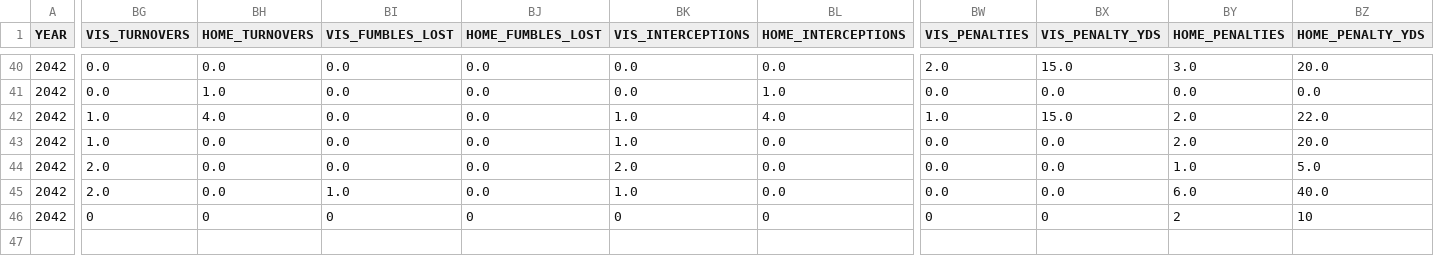
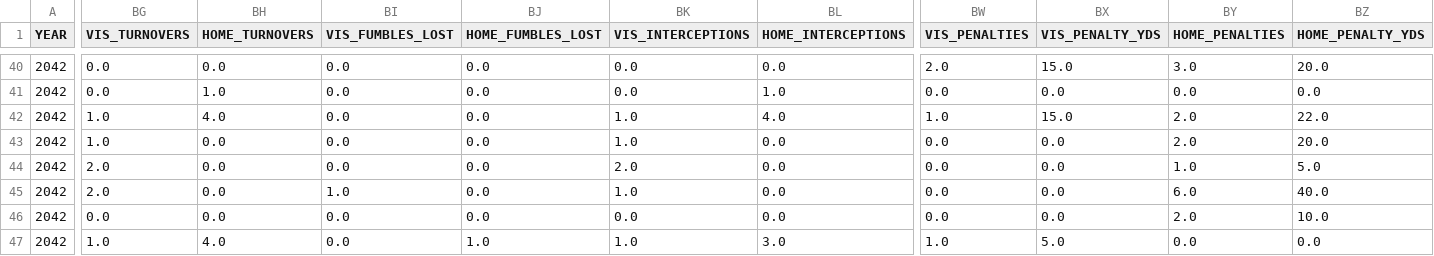
Before and after one commit to Stegs27/CFB_Dynasty_App, a CSV file: game_summaries.csv, drawn as a sheet; only a part is shown, gaps mark what is left out; rows hold the shown columns only; the diff names each change by its address in the sheet, - before the commit and + after, or states it on an @@ line.

Commit message:
Add files via upload

```diff
--- a/game_summaries.csv
+++ b/game_summaries.csv
-BG46 (VIS_TURNOVERS): 0
+BG46 (VIS_TURNOVERS): 0.0
-BH46 (HOME_TURNOVERS): 0
+BH46 (HOME_TURNOVERS): 0.0
-BI46 (VIS_FUMBLES_LOST): 0
+BI46 (VIS_FUMBLES_LOST): 0.0
-BJ46 (HOME_FUMBLES_LOST): 0
+BJ46 (HOME_FUMBLES_LOST): 0.0
-BK46 (VIS_INTERCEPTIONS): 0
+BK46 (VIS_INTERCEPTIONS): 0.0
-BL46 (HOME_INTERCEPTIONS): 0
+BL46 (HOME_INTERCEPTIONS): 0.0
-BW46 (VIS_PENALTIES): 0
+BW46 (VIS_PENALTIES): 0.0
-BX46 (VIS_PENALTY_YDS): 0
+BX46 (VIS_PENALTY_YDS): 0.0
-BY46 (HOME_PENALTIES): 2
+BY46 (HOME_PENALTIES): 2.0
-BZ46 (HOME_PENALTY_YDS): 10
+BZ46 (HOME_PENALTY_YDS): 10.0
+row 47: 2042 | 1.0 | 4.0 | 0.0 | 1.0 | 1.0 | 3.0 | 1.0 | 5.0 | 0.0 | 0.0
```
